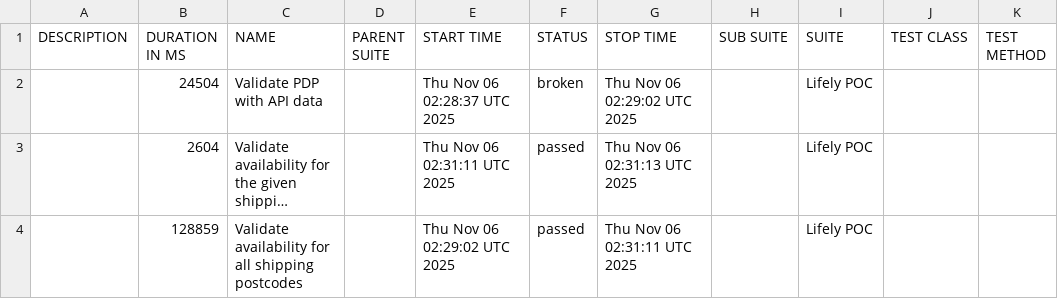
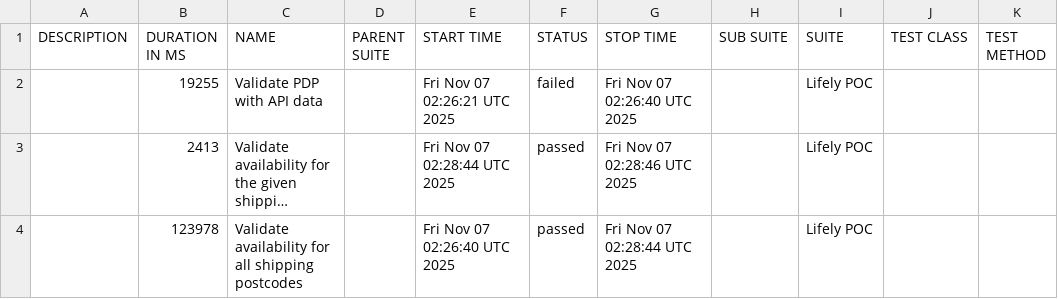
Before and after one commit to Het0603/E-Living, a CSV file: data/suites.csv, drawn as a sheet; long unchanged cells end in …; removed rows and columns are numbered as before the commit, all else as after; the diff names each change by its address in the sheet, - before the commit and + after, or states it on an @@ line.

```diff
--- a/data/suites.csv
+++ b/data/suites.csv
-row 2:  | 24504 | Validate PDP with API data |  | Thu Nov 06 02:28:37 UTC 2025 | broken | Thu Nov 06 02:29:02 UTC 2025 |  | Lifely POC
+row 2:  | 19255 | Validate PDP with API data |  | Fri Nov 07 02:26:21 UTC 2025 | failed | Fri Nov 07 02:26:40 UTC 2025 |  | Lifely POC
-B3 (DURATION IN MS): 2604
+B3 (DURATION IN MS): 2413
-E3 (START TIME): Thu Nov 06 02:31:11 UTC 2025
+E3 (START TIME): Fri Nov 07 02:28:44 UTC 2025
-G3 (STOP TIME): Thu Nov 06 02:31:13 UTC 2025
+G3 (STOP TIME): Fri Nov 07 02:28:46 UTC 2025
-B4 (DURATION IN MS): 128859
+B4 (DURATION IN MS): 123978
-E4 (START TIME): Thu Nov 06 02:29:02 UTC 2025
+E4 (START TIME): Fri Nov 07 02:26:40 UTC 2025
-G4 (STOP TIME): Thu Nov 06 02:31:11 UTC 2025
+G4 (STOP TIME): Fri Nov 07 02:28:44 UTC 2025
```
Also changed, not shown: 34 other files.
